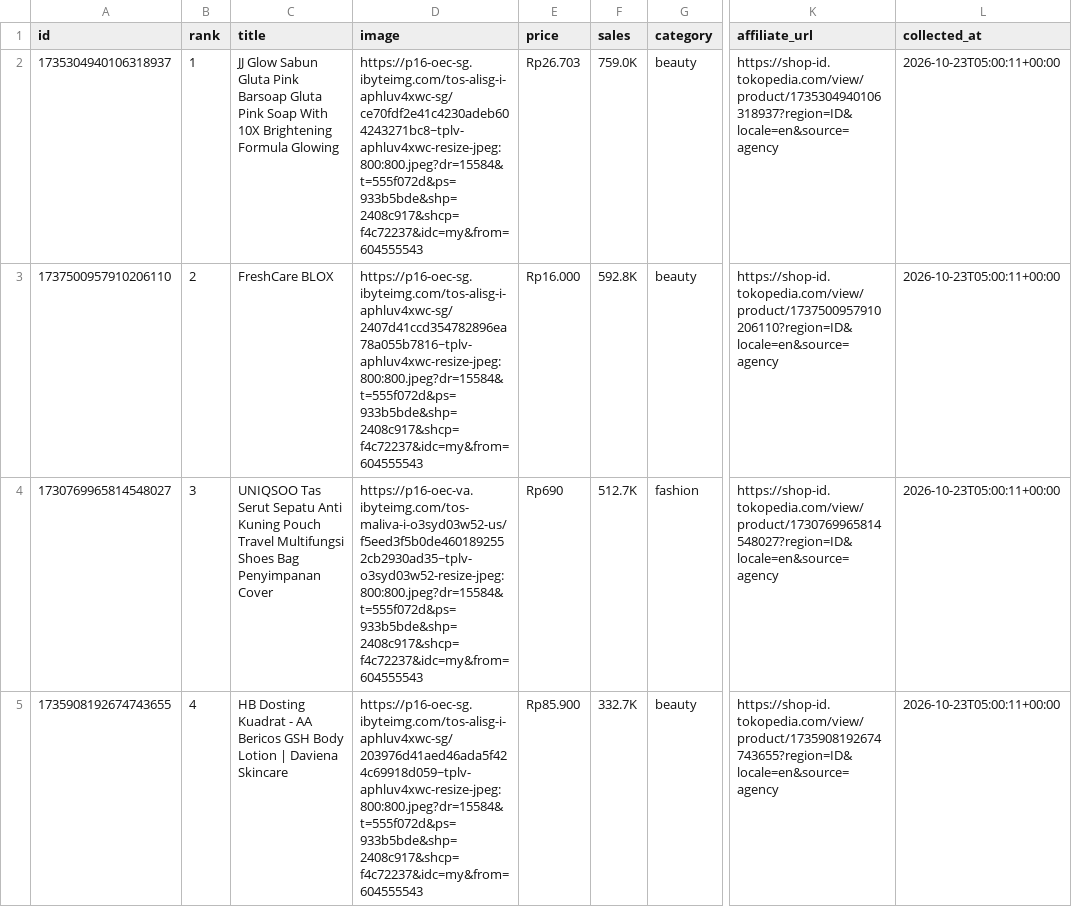
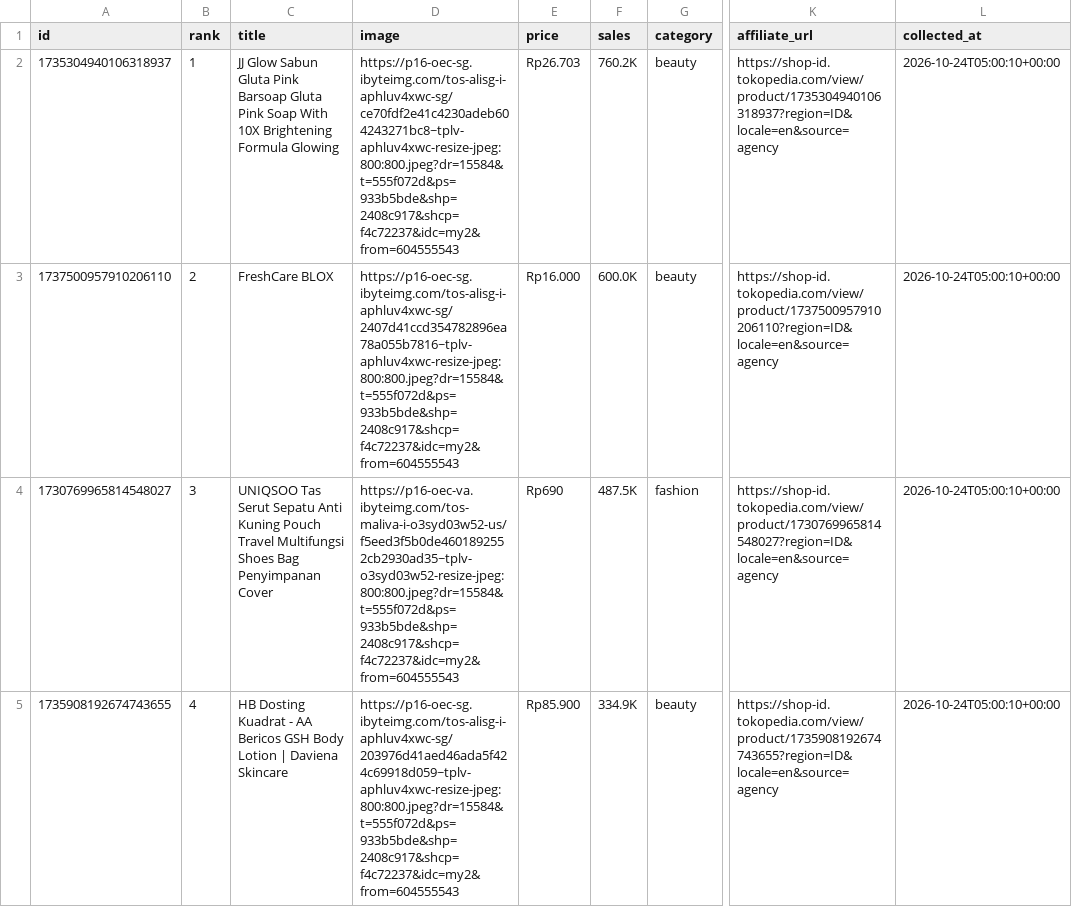
Before and after one commit to junuee-ctrl/lagitren, a CSV file: collector/products.csv, drawn as a sheet; only a part is shown, gaps mark what is left out; the diff covers the shown part only; the diff names each change by its address in the sheet, - before the commit and + after, or states it on an @@ line.

Commit message:
produk: perbarui daftar dari panel afiliasi (otomatis)

```diff
--- a/collector/products.csv
+++ b/collector/products.csv
-D2 (image): https://p16-oec-sg.ibyteimg.com/tos-alisg-i-aphluv4xwc-sg/ce70fdf2e41c4230adeb604243271bc8~tplv-aphluv4xwc-resize-jpeg:800:800.jpeg?dr=15584&t=555f072d&ps=933b5bde&shp=2408c917&shcp=f4c72237&idc=my&from=604555543
+D2 (image): https://p16-oec-sg.ibyteimg.com/tos-alisg-i-aphluv4xwc-sg/ce70fdf2e41c4230adeb604243271bc8~tplv-aphluv4xwc-resize-jpeg:800:800.jpeg?dr=15584&t=555f072d&ps=933b5bde&shp=2408c917&shcp=f4c72237&idc=my2&from=604555543
-F2 (sales): 759.0K
+F2 (sales): 760.2K
-L2:L5 (collected_at): 2026-10-23T05:00:11+00:00
+L2:L5 (collected_at): 2026-10-24T05:00:10+00:00
-D3 (image): https://p16-oec-sg.ibyteimg.com/tos-alisg-i-aphluv4xwc-sg/2407d41ccd354782896ea78a055b7816~tplv-aphluv4xwc-resize-jpeg:800:800.jpeg?dr=15584&t=555f072d&ps=933b5bde&shp=2408c917&shcp=f4c72237&idc=my&from=604555543
+D3 (image): https://p16-oec-sg.ibyteimg.com/tos-alisg-i-aphluv4xwc-sg/2407d41ccd354782896ea78a055b7816~tplv-aphluv4xwc-resize-jpeg:800:800.jpeg?dr=15584&t=555f072d&ps=933b5bde&shp=2408c917&shcp=f4c72237&idc=my2&from=604555543
-F3 (sales): 592.8K
+F3 (sales): 600.0K
-D4 (image): https://p16-oec-va.ibyteimg.com/tos-maliva-i-o3syd03w52-us/f5eed3f5b0de4601892552cb2930ad35~tplv-o3syd03w52-resize-jpeg:800:800.jpeg?dr=15584&t=555f072d&ps=933b5bde&shp=2408c917&shcp=f4c72237&idc=my&from=604555543
+D4 (image): https://p16-oec-va.ibyteimg.com/tos-maliva-i-o3syd03w52-us/f5eed3f5b0de4601892552cb2930ad35~tplv-o3syd03w52-resize-jpeg:800:800.jpeg?dr=15584&t=555f072d&ps=933b5bde&shp=2408c917&shcp=f4c72237&idc=my2&from=604555543
-F4 (sales): 512.7K
+F4 (sales): 487.5K
-D5 (image): https://p16-oec-sg.ibyteimg.com/tos-alisg-i-aphluv4xwc-sg/203976d41aed46ada5f424c69918d059~tplv-aphluv4xwc-resize-jpeg:800:800.jpeg?dr=15584&t=555f072d&ps=933b5bde&shp=2408c917&shcp=f4c72237&idc=my&from=604555543
+D5 (image): https://p16-oec-sg.ibyteimg.com/tos-alisg-i-aphluv4xwc-sg/203976d41aed46ada5f424c69918d059~tplv-aphluv4xwc-resize-jpeg:800:800.jpeg?dr=15584&t=555f072d&ps=933b5bde&shp=2408c917&shcp=f4c72237&idc=my2&from=604555543
-F5 (sales): 332.7K
+F5 (sales): 334.9K
```
Also changed, not shown: 3 added rows, 3 removed rows and 43 edited cells elsewhere in this file.
